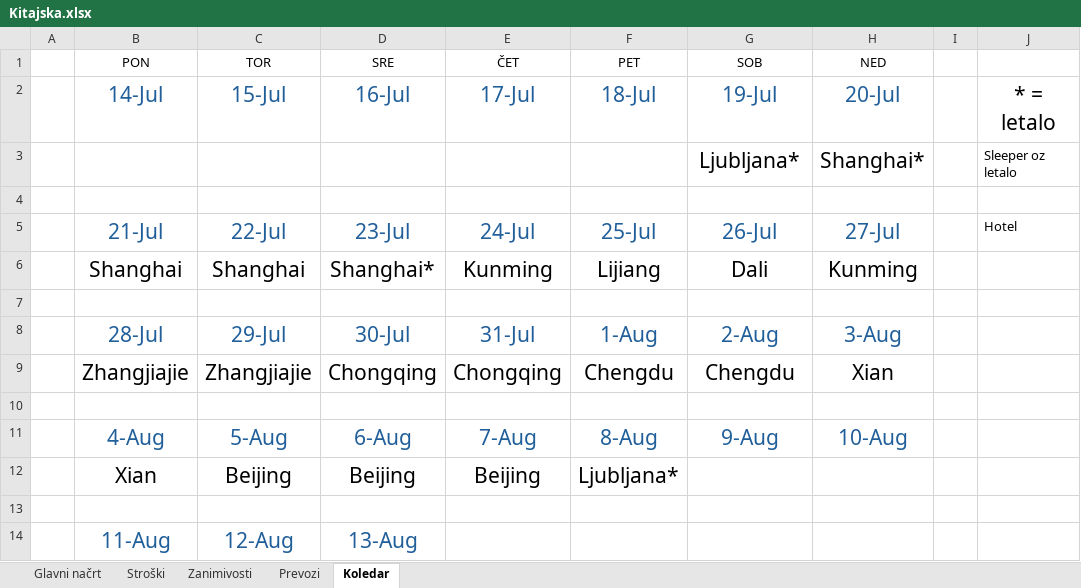
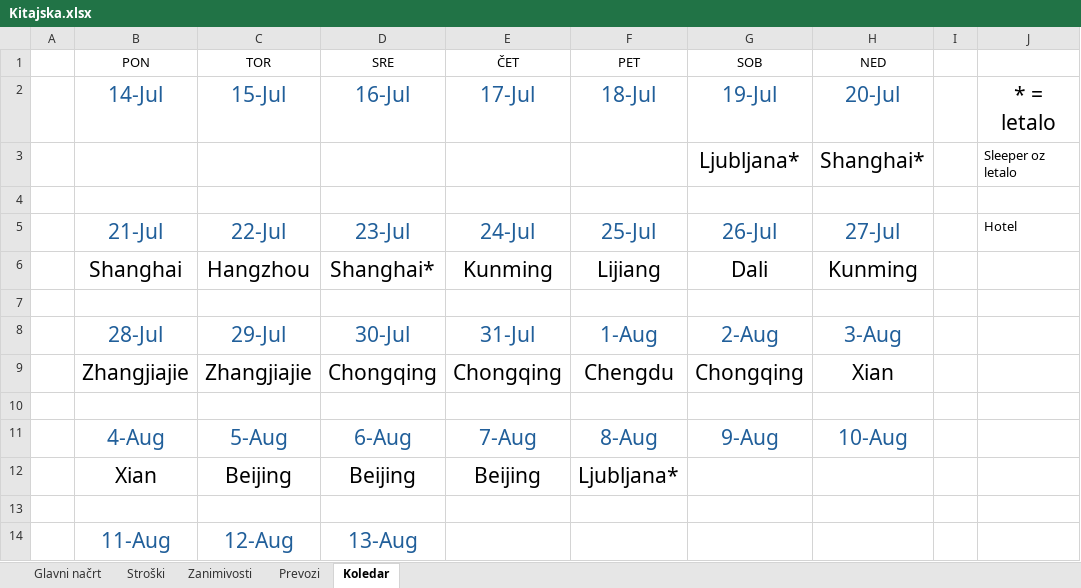
Before and after one commit to SyNEndust/ZuZeljko, an Excel workbook: Kitajska.xlsx, sheet Koledar, drawn as a sheet; only a part is shown; values as stored, in another font and other column widths than the file's, no borders; the diff names each change by its address in the sheet, - before the commit and + after, or states it on an @@ line.

```diff
--- a/Kitajska.xlsx (sheet Koledar)
+++ b/Kitajska.xlsx (sheet Koledar)
-C6 (TOR): Shanghai
+C6 (TOR): Hangzhou
-G9 (SOB): Chengdu
+G9 (SOB): Chongqing
```
Also changed, not shown: sheet Glavni načrt, sheet Prevozi, sheet Stroški, sheet Zanimivosti, formulas that keep their value.
